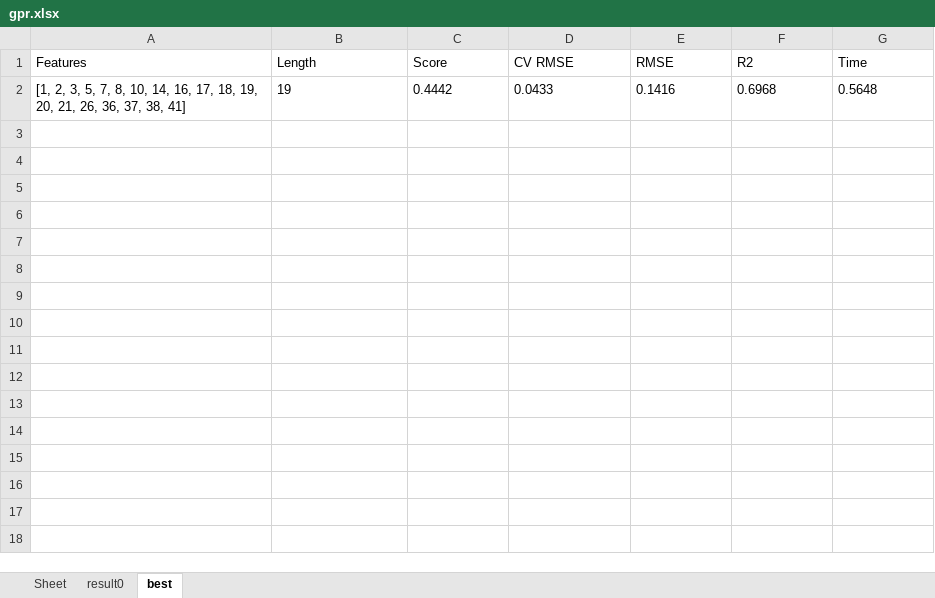
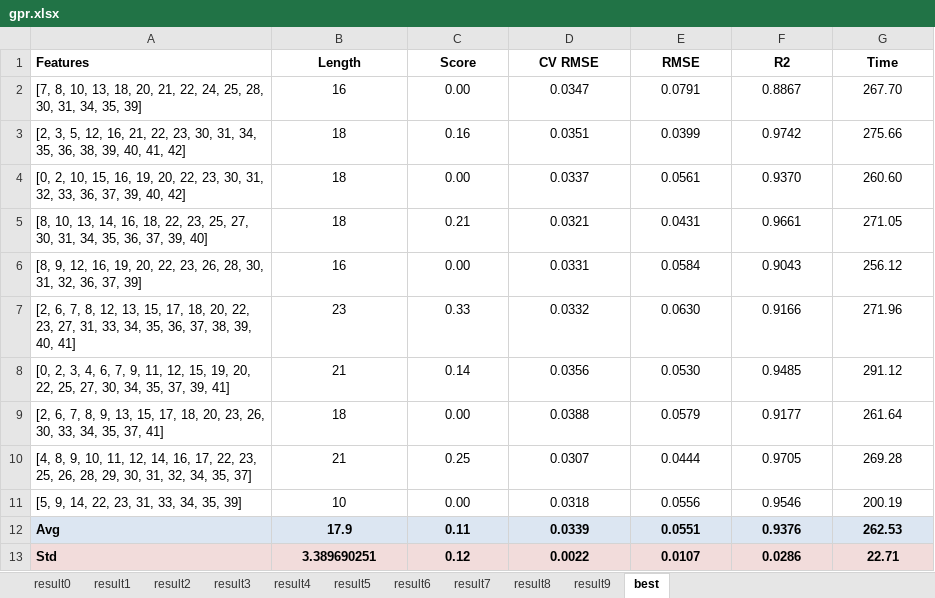
Before and after one commit to shepherdmrf/backend-all, an Excel workbook: src/main/resources/python/MultifacetedModeling/Results/OnAllTrainKernel/DKNCOR/Know+Pos-Kernel/gpr.xlsx, sheet best, drawn as a sheet; values as stored, in another font and other column widths than the file's, no borders; removed rows and columns are numbered as before the commit, all else as after; the diff names each change by its address in the sheet, - before the commit and + after, or states it on an @@ line.

```diff
--- a/src/main/resources/python/MultifacetedModeling/Results/OnAllTrainKernel/DKNCOR/Know+Pos-Kernel/gpr.xlsx (sheet best)
+++ b/src/main/resources/python/MultifacetedModeling/Results/OnAllTrainKernel/DKNCOR/Know+Pos-Kernel/gpr.xlsx (sheet best)
-sheet tab: Sheet
+sheet tab: result1
+sheet tab: result2
+sheet tab: result3
+sheet tab: result4
+sheet tab: result5
+sheet tab: result6
+sheet tab: result7
+sheet tab: result8
+sheet tab: result9
-A1:G1 bold: off
+A1:G1 bold: on
-B1:G1 alignment: left
+B1:G1 alignment: center
-row 2: [1, 2, 3, 5, 7, 8, 10, 14, 16, 17, 18, 19, 20, 21, 26, 36, 37, 38, 41] | 19 | 0.4442 | 0.0433 | 0.1416 | 0.6968 | 0.5648
+row 2: [7, 8, 10, 13, 18, 20, 21, 22, 24, 25, 28, 30, 31, 34, 35, 39] | 16 | 0.00 | 0.0347 | 0.0791 | 0.8867 | 267.70
+row 3: [2, 3, 5, 12, 16, 21, 22, 23, 30, 31, 34, 35, 36, 38, 39, 40, 41, 42] | 18 | 0.16 | 0.0351 | 0.0399 | 0.9742 | 275.66
+row 4: [0, 2, 10, 15, 16, 19, 20, 22, 23, 30, 31, 32, 33, 36, 37, 39, 40, 42] | 18 | 0.00 | 0.0337 | 0.0561 | 0.9370 | 260.60
+row 5: [8, 10, 13, 14, 16, 18, 22, 23, 25, 27, 30, 31, 34, 35, 36, 37, 39, 40] | 18 | 0.21 | 0.0321 | 0.0431 | 0.9661 | 271.05
+row 6: [8, 9, 12, 16, 19, 20, 22, 23, 26, 28, 30, 31, 32, 36, 37, 39] | 16 | 0.00 | 0.0331 | 0.0584 | 0.9043 | 256.12
+row 7: [2, 6, 7, 8, 12, 13, 15, 17, 18, 20, 22, 23, 27, 31, 33, 34, 35, 36, 37, 38, 39, 40, 41] | 23 | 0.33 | 0.0332 | 0.0630 | 0.9166 | 271.96
+row 8: [0, 2, 3, 4, 6, 7, 9, 11, 12, 15, 19, 20, 22, 25, 27, 30, 34, 35, 37, 39, 41] | 21 | 0.14 | 0.0356 | 0.0530 | 0.9485 | 291.12
+row 9: [2, 6, 7, 8, 9, 13, 15, 17, 18, 20, 23, 26, 30, 33, 34, 35, 37, 41] | 18 | 0.00 | 0.0388 | 0.0579 | 0.9177 | 261.64
+row 10: [4, 8, 9, 10, 11, 12, 14, 16, 17, 22, 23, 25, 26, 28, 29, 30, 31, 32, 34, 35, 37] | 21 | 0.25 | 0.0307 | 0.0444 | 0.9705 | 269.28
+row 11: [5, 9, 14, 22, 23, 31, 33, 34, 35, 39] | 10 | 0.00 | 0.0318 | 0.0556 | 0.9546 | 200.19
+row 12: Avg | 17.9 | 0.11 | 0.0339 | 0.0551 | 0.9376 | 262.53
+row 13: Std | 3.389690251 | 0.12 | 0.0022 | 0.0107 | 0.0286 | 22.71
```
Also changed, not shown: sheet result0, src/main/resources/python/MultifacetedModeling/DataOutput/GPR/frequency.xlsx, src/main/resources/python/MultifacetedModeling/DataOutput/MLR/frequency.xlsx, 43 other files.
